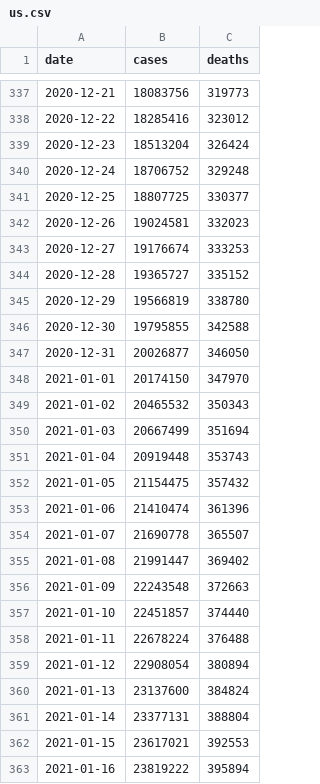
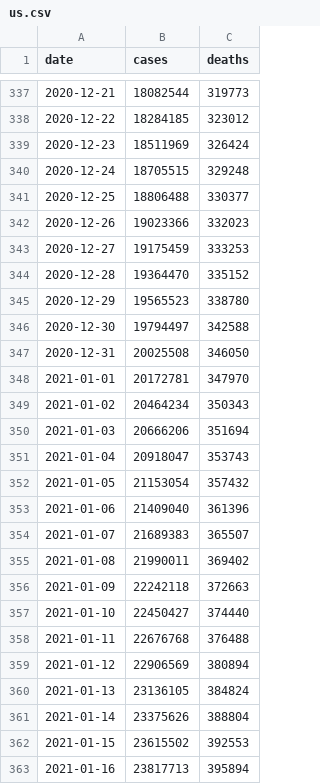
Before and after one commit to nytimes/covid-19-data, a CSV file: us.csv, drawn as a sheet; only a part is shown, gaps mark what is left out; the diff covers the shown part only.

```diff
--- a/us.csv
+++ b/us.csv
@@ -337,27 +337,27 @@ date,cases,deaths
-2020-12-21,18083756,319773
-2020-12-22,18285416,323012
-2020-12-23,18513204,326424
-2020-12-24,18706752,329248
-2020-12-25,18807725,330377
-2020-12-26,19024581,332023
-2020-12-27,19176674,333253
-2020-12-28,19365727,335152
-2020-12-29,19566819,338780
-2020-12-30,19795855,342588
-2020-12-31,20026877,346050
-2021-01-01,20174150,347970
-2021-01-02,20465532,350343
-2021-01-03,20667499,351694
-2021-01-04,20919448,353743
-2021-01-05,21154475,357432
-2021-01-06,21410474,361396
-2021-01-07,21690778,365507
-2021-01-08,21991447,369402
-2021-01-09,22243548,372663
-2021-01-10,22451857,374440
-2021-01-11,22678224,376488
-2021-01-12,22908054,380894
-2021-01-13,23137600,384824
-2021-01-14,23377131,388804
-2021-01-15,23617021,392553
-2021-01-16,23819222,395894
+2020-12-21,18082544,319773
+2020-12-22,18284185,323012
+2020-12-23,18511969,326424
+2020-12-24,18705515,329248
+2020-12-25,18806488,330377
+2020-12-26,19023366,332023
+2020-12-27,19175459,333253
+2020-12-28,19364470,335152
+2020-12-29,19565523,338780
+2020-12-30,19794497,342588
+2020-12-31,20025508,346050
+2021-01-01,20172781,347970
+2021-01-02,20464234,350343
+2021-01-03,20666206,351694
+2021-01-04,20918047,353743
+2021-01-05,21153054,357432
+2021-01-06,21409040,361396
+2021-01-07,21689383,365507
+2021-01-08,21990011,369402
+2021-01-09,22242118,372663
+2021-01-10,22450427,374440
+2021-01-11,22676768,376488
+2021-01-12,22906569,380894
+2021-01-13,23136105,384824
+2021-01-14,23375626,388804
+2021-01-15,23615502,392553
+2021-01-16,23817713,395894
```
Also changed, not shown: 1 added row and 161 edited cells elsewhere in this file, live/us-counties.csv, live/us-states.csv, 6 other files.
